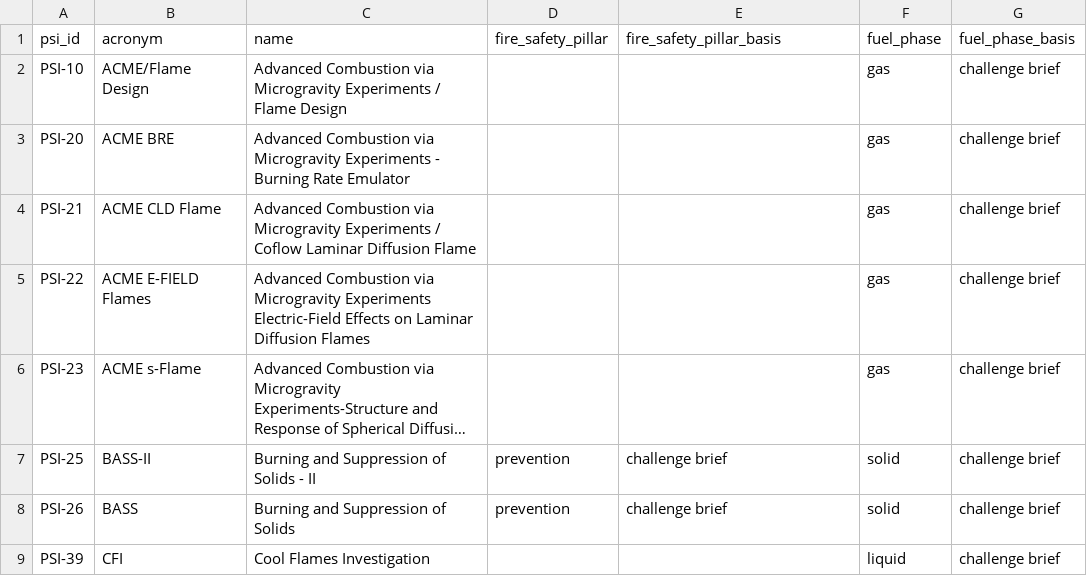
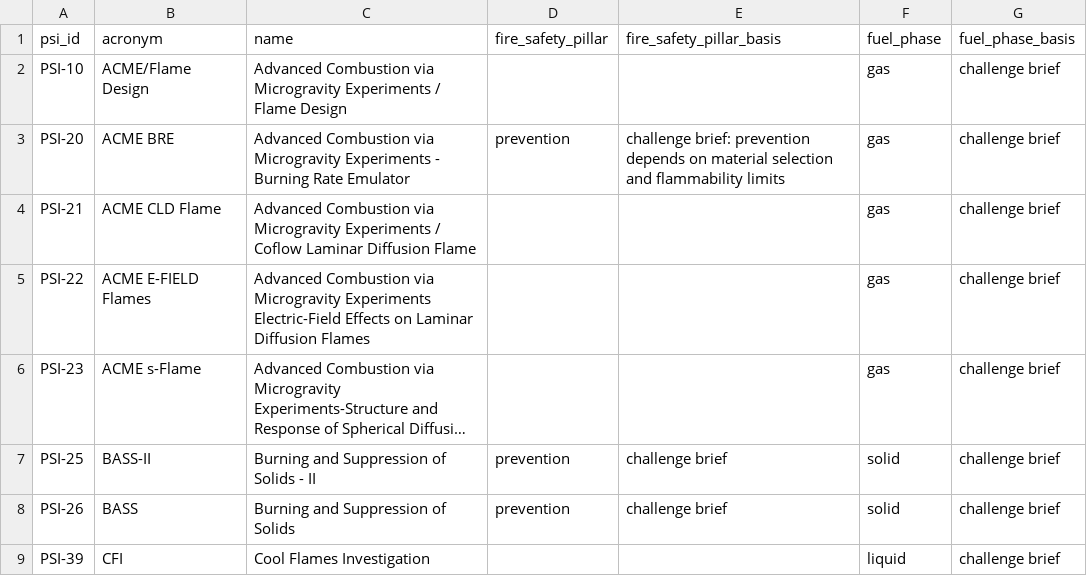
Before and after one commit to abdessamed-britah/flame-in-freefall, a CSV file: data/catalog/curated_labels.csv, drawn as a sheet; only a part is shown; long unchanged cells end in ….

```diff
--- a/data/catalog/curated_labels.csv
+++ b/data/catalog/curated_labels.csv
@@ -2,3 +2,3 @@ psi_id,acronym,name,fire_safety_pillar,fire_safety_pillar_basis,fuel_phase,fuel_
 PSI-10,ACME/Flame Design,Advanced Combustion via Microgravity Experiments / Flame Design,,,gas,challenge brief
-PSI-20,ACME BRE,Advanced Combustion via Microgravity Experiments - Burning Rate Emulator,,,gas,challenge brief
+PSI-20,ACME BRE,Advanced Combustion via Microgravity Experiments - Burning Rate Emulator,prevention,challenge brief: prevention depends on material selection and flammability limits,gas,challenge brief
 PSI-21,ACME CLD Flame,Advanced Combustion via Microgravity Experiments / Coflow Laminar Diffusion Flame,,,gas,challenge brief
```
Also changed, not shown: data/catalog/columns_not_used.csv, data/catalog/investigations.csv, 6 other files.
